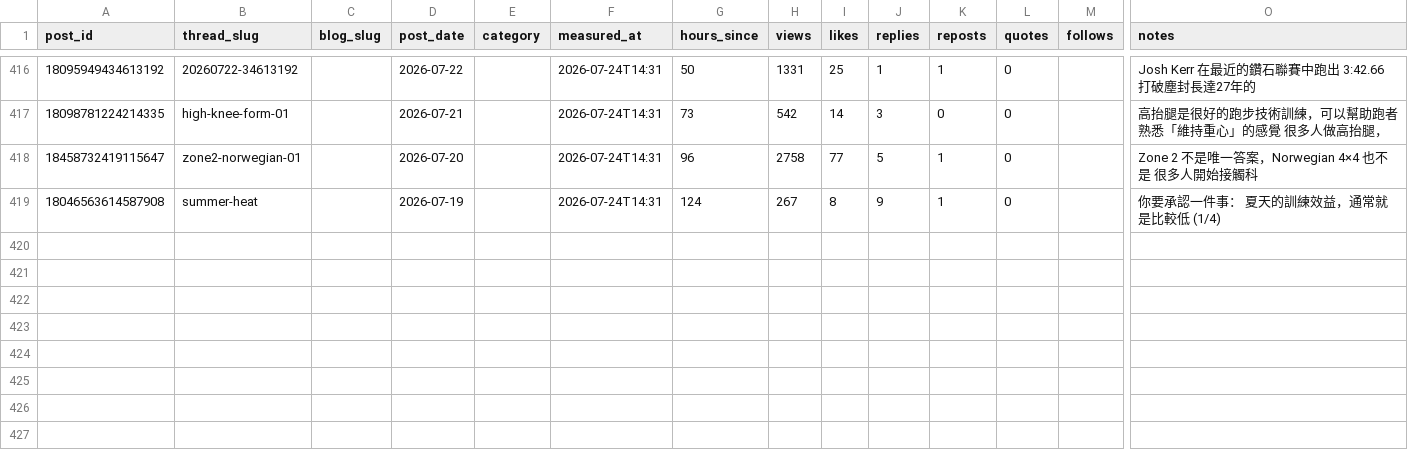
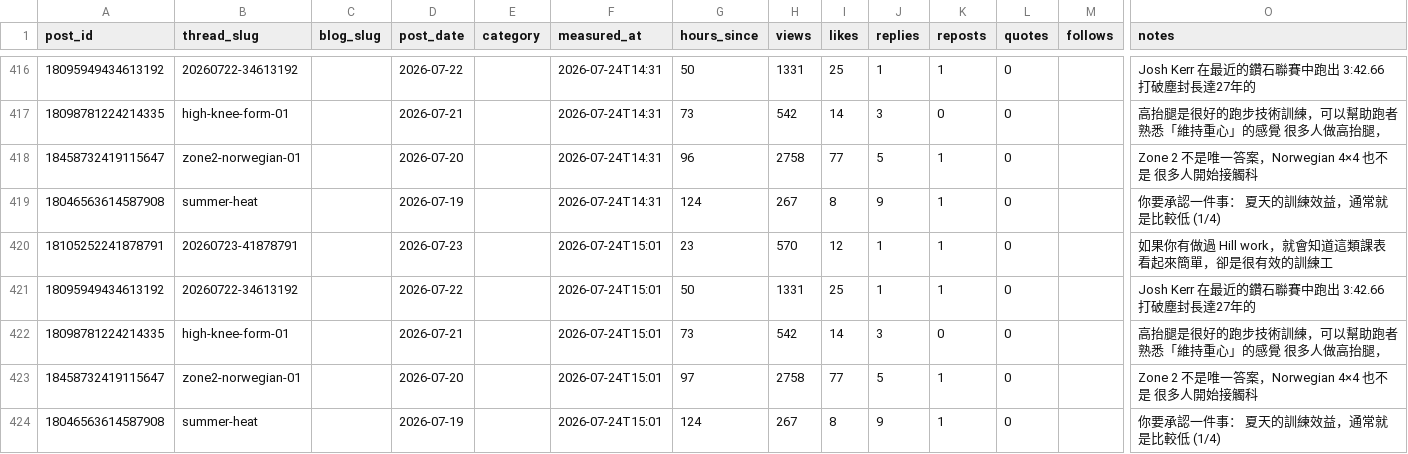
Before and after one commit to fafnerzhang/the-right-pace-analytics, a CSV file: threads/thread-metrics.csv, drawn as a sheet; only a part is shown, gaps mark what is left out; rows hold the shown columns only; the diff names each change by its address in the sheet, - before the commit and + after, or states it on an @@ line.

```diff
--- a/threads/thread-metrics.csv
+++ b/threads/thread-metrics.csv
+row 420: 18105252241878791 | 20260723-41878791 |  | 2026-07-23 |  | 2026-07-24T15:01 | 23 | 570 | 12 | 1 | 1 | 0 |  | 如果你有做過 Hill work，就會知道這類課表看起來簡單，卻是很有效的訓練工
+row 421: 18095949434613192 | 20260722-34613192 |  | 2026-07-22 |  | 2026-07-24T15:01 | 50 | 1331 | 25 | 1 | 1 | 0 |  | Josh Kerr 在最近的鑽石聯賽中跑出 3:42.66 打破塵封長達27年的
+row 422: 18098781224214335 | high-knee-form-01 |  | 2026-07-21 |  | 2026-07-24T15:01 | 73 | 542 | 14 | 3 | 0 | 0 |  | 高抬腿是很好的跑步技術訓練，可以幫助跑者熟悉「維持重心」的感覺 很多人做高抬腿，
+row 423: 18458732419115647 | zone2-norwegian-01 |  | 2026-07-20 |  | 2026-07-24T15:01 | 97 | 2758 | 77 | 5 | 1 | 0 |  | Zone 2 不是唯一答案，Norwegian 4×4 也不是 很多人開始接觸科
+row 424: 18046563614587908 | summer-heat |  | 2026-07-19 |  | 2026-07-24T15:01 | 124 | 267 | 8 | 9 | 1 | 0 |  | 你要承認一件事： 夏天的訓練效益，通常就是比較低 (1/4)
```
